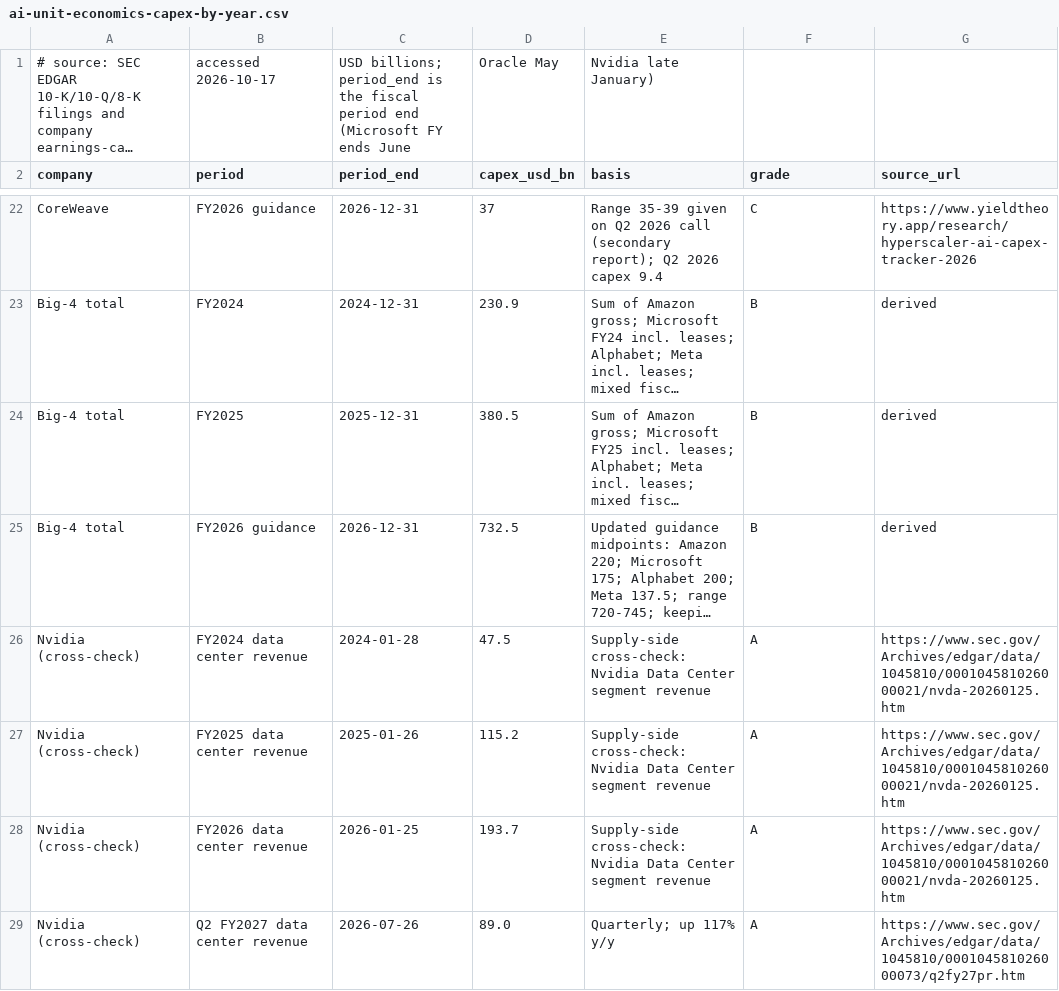
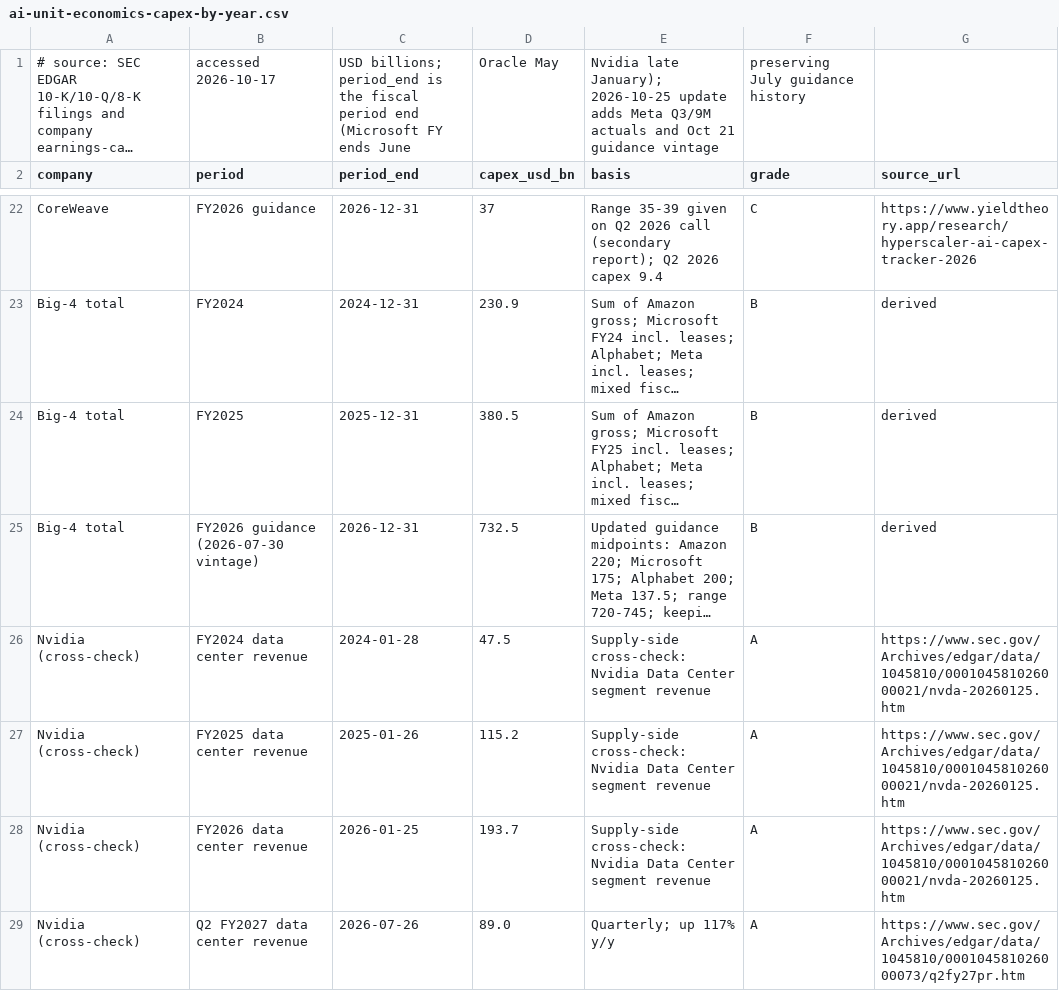
Before and after one commit to marcinbogdanski/bubble-not-bubble, a CSV file: data/ai-unit-economics-capex-by-year.csv, drawn as a sheet; only a part is shown, gaps mark what is left out; long unchanged cells end in …; the diff covers the shown part only; the diff names each change by its address in the sheet, - before the commit and + after, or states it on an @@ line.

```diff
--- a/data/ai-unit-economics-capex-by-year.csv
+++ b/data/ai-unit-economics-capex-by-year.csv
-E1 (basis): Nvidia late January)
+E1 (basis): Nvidia late January); 2026-10-25 update adds Meta Q3/9M actuals and Oct 21 guidance vintage
-F1 (grade): (empty)
+F1 (grade): preserving July guidance history
-B25 (period): FY2026 guidance
+B25 (period): FY2026 guidance (2026-07-30 vintage)
```
Also changed, not shown: 4 added rows and 1 edited cell elsewhere in this file, data/ai-debt-stack.csv, data/circular-financing-deals.csv, 15 other files.
